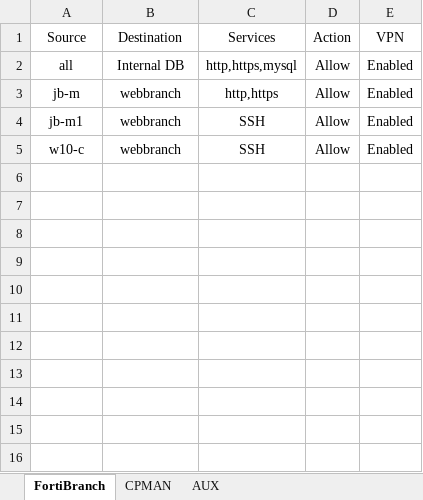
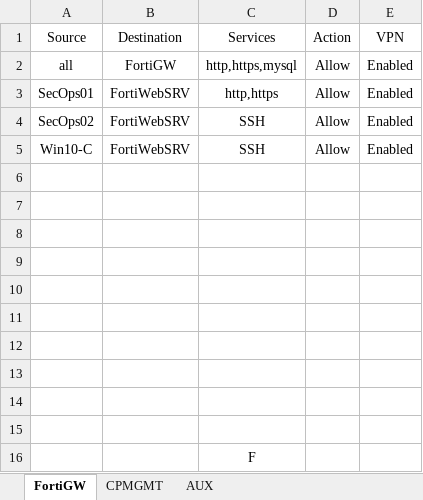
Before and after one commit to bloumfil/SkyboxDataFiles, an Excel workbook: Firewall-policies/Skybox_vLab_1.2.xlsx, sheet FortiGW, drawn as a sheet; values as stored, in another font and other column widths than the file's, no borders; the diff names each change by its address in the sheet, - before the commit and + after, or states it on an @@ line.

Commit message:
new naming convention

```diff
--- a/Firewall-policies/Skybox_vLab_1.2.xlsx (sheet FortiGW)
+++ b/Firewall-policies/Skybox_vLab_1.2.xlsx (sheet FortiGW)
-sheet tab: FortiBranch
+sheet tab: FortiGW
-sheet tab: CPMAN
+sheet tab: CPMGMT
-B2 (Destination): Internal DB
+B2 (Destination): FortiGW
-A3 (Source): jb-m
+A3 (Source): SecOps01
-B3:B5 (Destination): webbranch
+B3:B5 (Destination): FortiWebSRV
-A4 (Source): jb-m1
+A4 (Source): SecOps02
-A5 (Source): w10-c
+A5 (Source): Win10-C
+row 6: (empty)
+row 7: (empty)
+row 8: (empty)
+row 9: (empty)
+row 10: (empty)
+row 11: (empty)
+row 12: (empty)
+row 13: (empty)
+row 14: (empty)
+row 15: (empty)
+row 16:  |  | F
```
Also changed, not shown: sheet CPMGMT.
